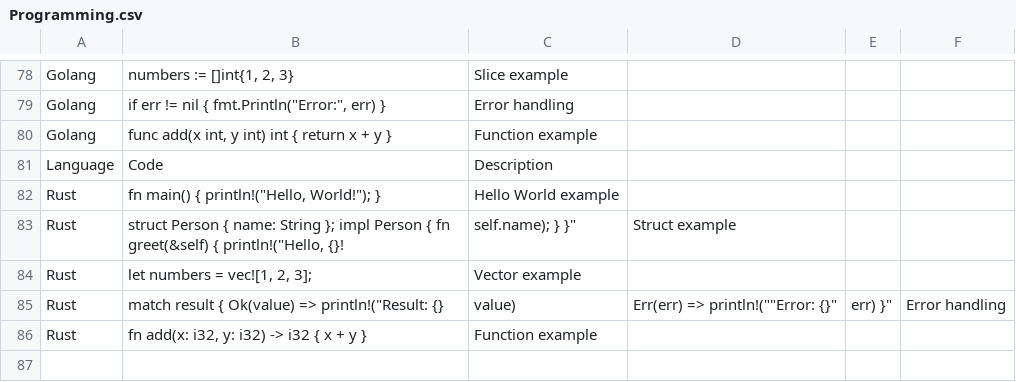
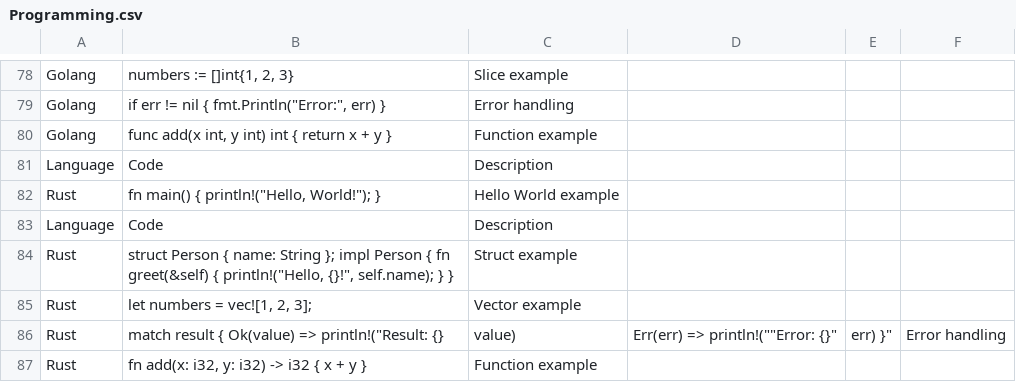
Before and after one commit to DiverseBloom780/Ai-Model-Training-Datasets, a CSV file: Programming.csv, drawn as a sheet; only a part is shown, gaps mark what is left out.

Commit message:
Update Programming.csv

```diff
--- a/Programming.csv
+++ b/Programming.csv
@@ -82,3 +82,4 @@
 "Rust","fn main() { println!(""Hello, World!""); }","Hello World example"
-"Rust","struct Person { name: String }; impl Person { fn greet(&self) { println!(""Hello, {}!", self.name); } }","Struct example"
+"Language","Code","Description"
+"Rust","struct Person { name: String }; impl Person { fn greet(&self) { println!(""Hello, {}!"", self.name); } }","Struct example"
 "Rust","let numbers = vec![1, 2, 3];","Vector example"
```
